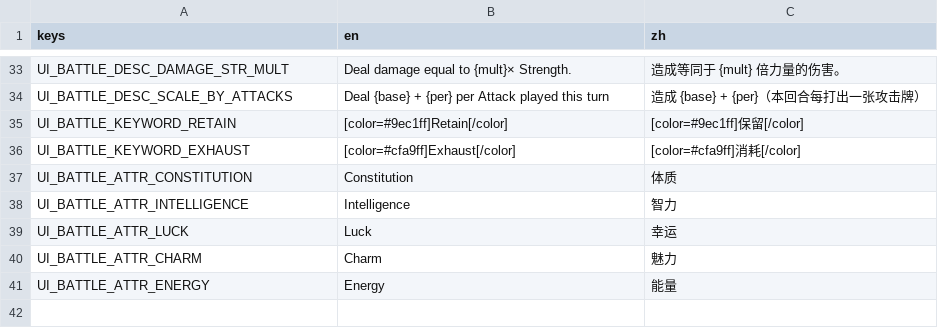
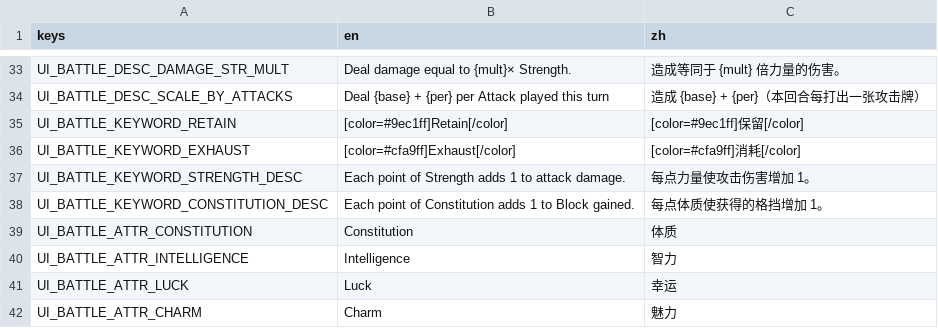
Before and after one commit to Jelly13124/Cardgame, a CSV file: assets/translations/ui_battle.csv, drawn as a sheet; only a part is shown, gaps mark what is left out; the shorter side is filled out with more unchanged rows.

```diff
--- a/assets/translations/ui_battle.csv
+++ b/assets/translations/ui_battle.csv
@@ -36,2 +36,4 @@ UI_BATTLE_KEYWORD_RETAIN,[color=#9ec1ff]Retain[/color],[color=#9ec1ff]保留[/co
 UI_BATTLE_KEYWORD_EXHAUST,[color=#cfa9ff]Exhaust[/color],[color=#cfa9ff]消耗[/color]
+UI_BATTLE_KEYWORD_STRENGTH_DESC,Each point of Strength adds 1 to attack damage.,每点力量使攻击伤害增加 1。
+UI_BATTLE_KEYWORD_CONSTITUTION_DESC,Each point of Constitution adds 1 to Block gained.,每点体质使获得的格挡增加 1。
 UI_BATTLE_ATTR_CONSTITUTION,Constitution,体质
```
Also changed, not shown: 1 other file.
